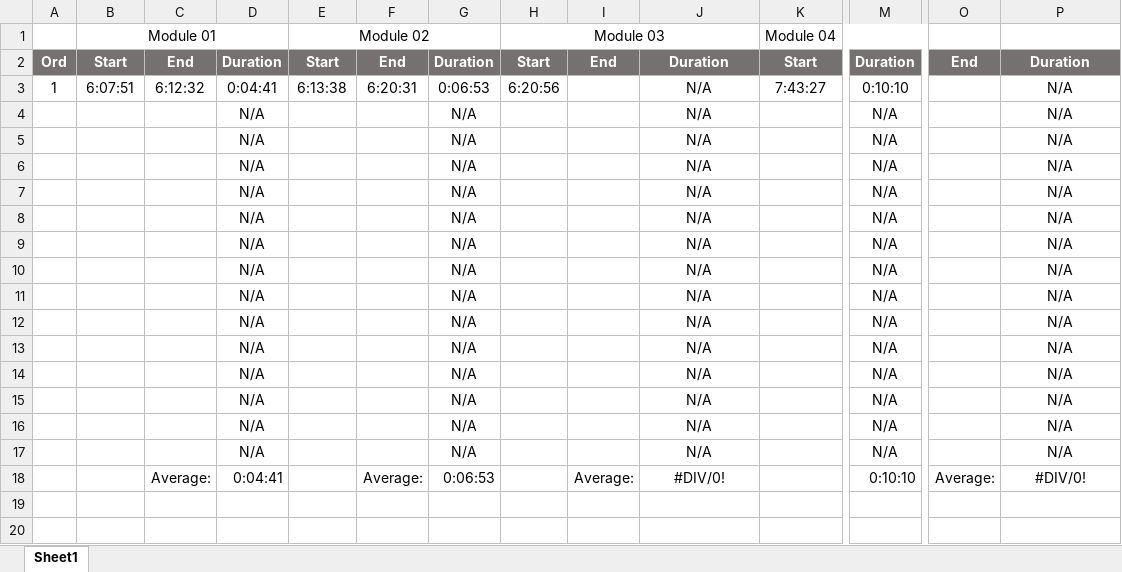
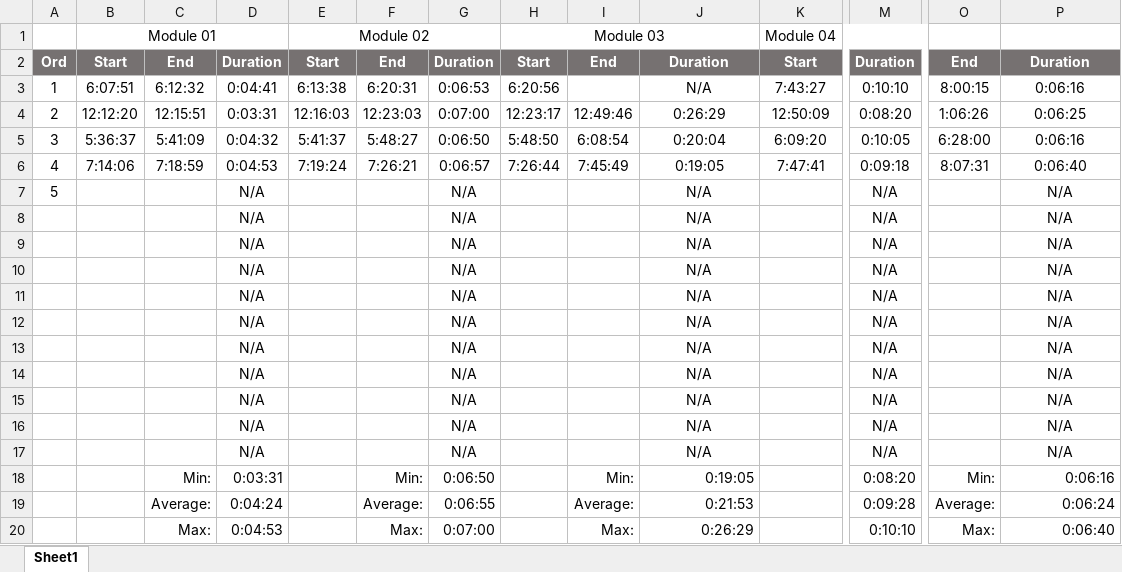
Before and after one commit to tracsman/vdcWorkshop, an Excel workbook: DIY/Maximus/Documents/RunTimes.xlsx, sheet Sheet1, drawn as a sheet; only a part is shown, gaps mark what is left out; values as stored, in another font and other column widths than the file's, no borders; removed rows and columns are numbered as before the commit, all else as after; rows hold the shown columns only; the diff names each change by its address in the sheet, - before the commit and + after, or states it on an @@ line.

Commit message:
Add runtime worksheet

```diff
--- a/DIY/Maximus/Documents/RunTimes.xlsx (sheet Sheet1)
+++ b/DIY/Maximus/Documents/RunTimes.xlsx (sheet Sheet1)
-O3: (empty)
+O3: 8:00:15
-P3: N/A
+P3: 0:06:16
+row 4: 2 | 12:12:20 | 12:15:51 | 0:03:31 | 12:16:03 | 12:23:03 | 0:07:00 | 12:23:17 | 12:49:46 | 0:26:29 | 12:50:09 | 0:08:20 | 1:06:26 | 0:06:25
+row 5: 3 | 5:36:37 | 5:41:09 | 0:04:32 | 5:41:37 | 5:48:27 | 0:06:50 | 5:48:50 | 6:08:54 | 0:20:04 | 6:09:20 | 0:10:05 | 6:28:00 | 0:06:16
+row 6: 4 | 7:14:06 | 7:18:59 | 0:04:53 | 7:19:24 | 7:26:21 | 0:06:57 | 7:26:44 | 7:45:49 | 0:19:05 | 7:47:41 | 0:09:18 | 8:07:31 | 0:06:40
+row 7: 5 |  |  | N/A |  |  | N/A |  |  | N/A |  | N/A |  | N/A
-row 14:  |  |  | N/A |  |  | N/A |  |  | N/A |  | N/A |  | N/A
-row 15:  |  |  | N/A |  |  | N/A |  |  | N/A |  | N/A |  | N/A
-row 16:  |  |  | N/A |  |  | N/A |  |  | N/A |  | N/A |  | N/A
-row 17:  |  |  | N/A |  |  | N/A |  |  | N/A |  | N/A |  | N/A
+row 18:  |  | Min: | 0:03:31 |  | Min: | 0:06:50 |  | Min: | 0:19:05 |  | 0:08:20 | Min: | 0:06:16
-D19: 0:04:41
+D19: 0:04:24
-G19: 0:06:53
+G19: 0:06:55
-J19: #DIV/0!
+J19: 0:21:53
-J19 alignment: center
+J19 alignment: right
-M19: 0:10:10
+M19: 0:09:28
-P19: #DIV/0!
+P19: 0:06:24
-P19 alignment: center
+P19 alignment: right
+row 20:  |  | Max: | 0:04:53 |  | Max: | 0:07:00 |  | Max: | 0:26:29 |  | 0:10:10 | Max: | 0:06:40
```
Also changed, not shown: formulas that keep their value.
